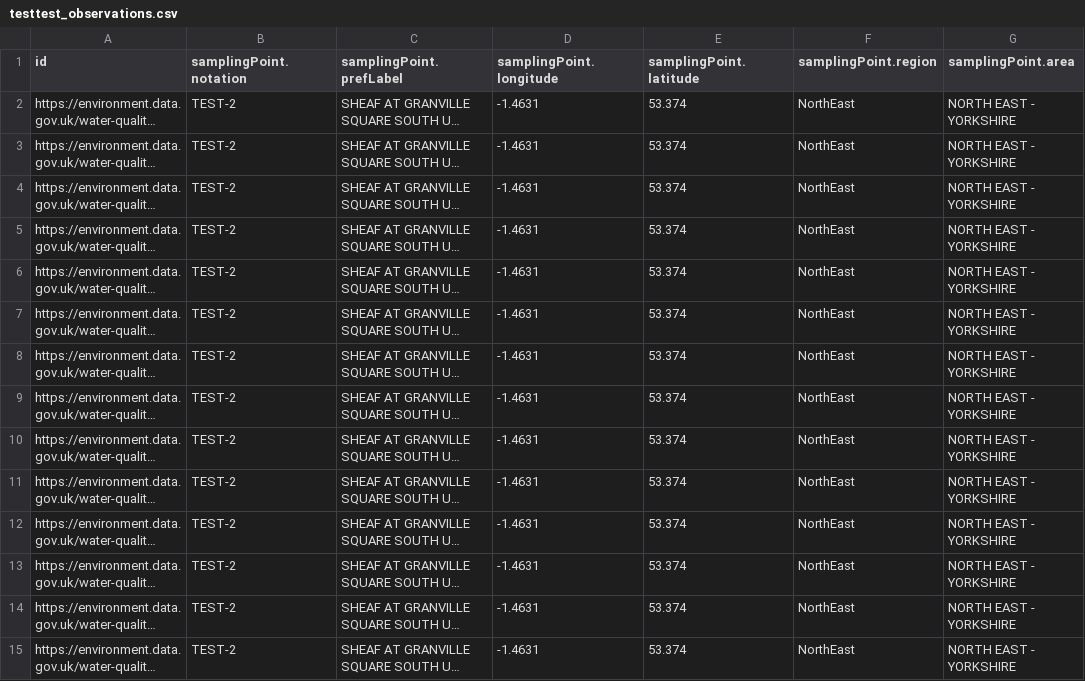
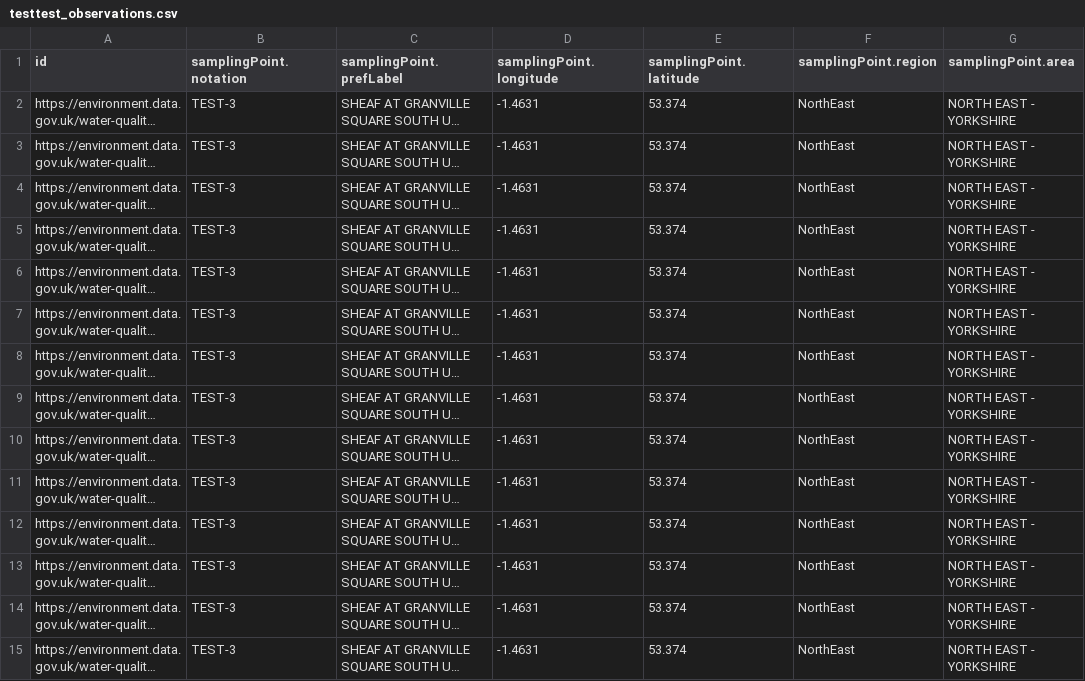
Before and after one commit to PeterJacksonn/final-year-project, a CSV file: backend/sample-data/testtest_observations.csv, drawn as a sheet; only a part is shown; long unchanged cells end in …; the diff covers the shown part only; the diff names each change by its address in the sheet, - before the commit and + after, or states it on an @@ line.

```diff
--- a/backend/sample-data/testtest_observations.csv
+++ b/backend/sample-data/testtest_observations.csv
-B2:B15 (samplingPoint.notation): TEST-2
+B2:B15 (samplingPoint.notation): TEST-3
```
Also changed, not shown: 87 edited cells elsewhere in this file, 2 other files.
